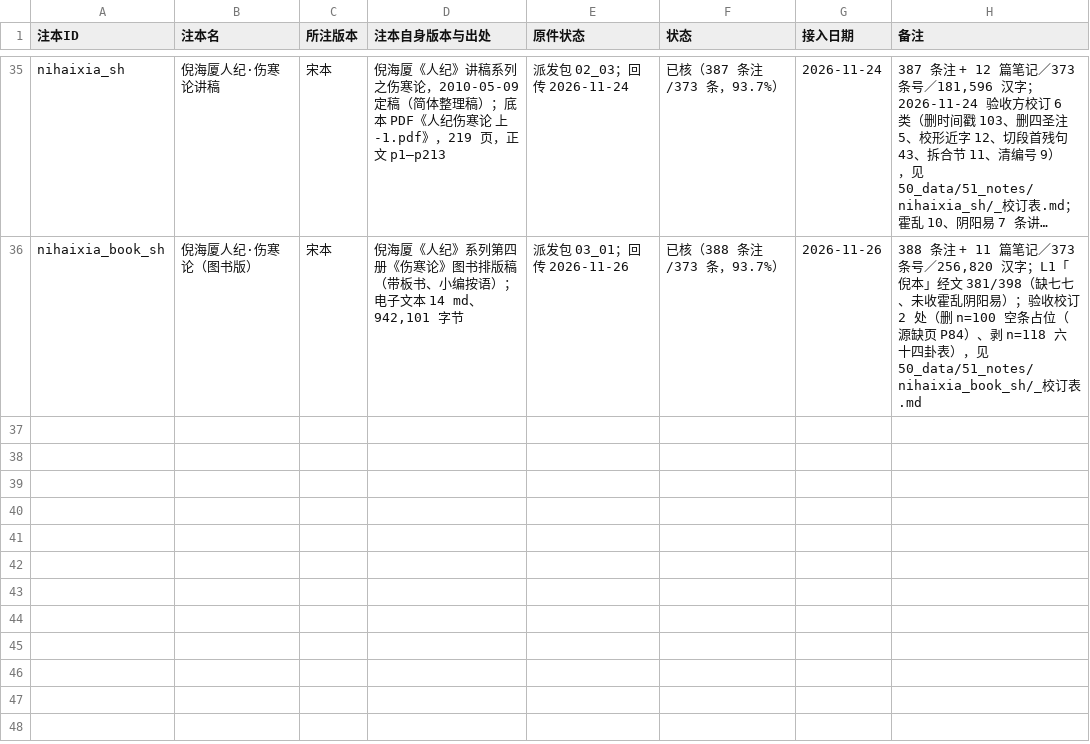
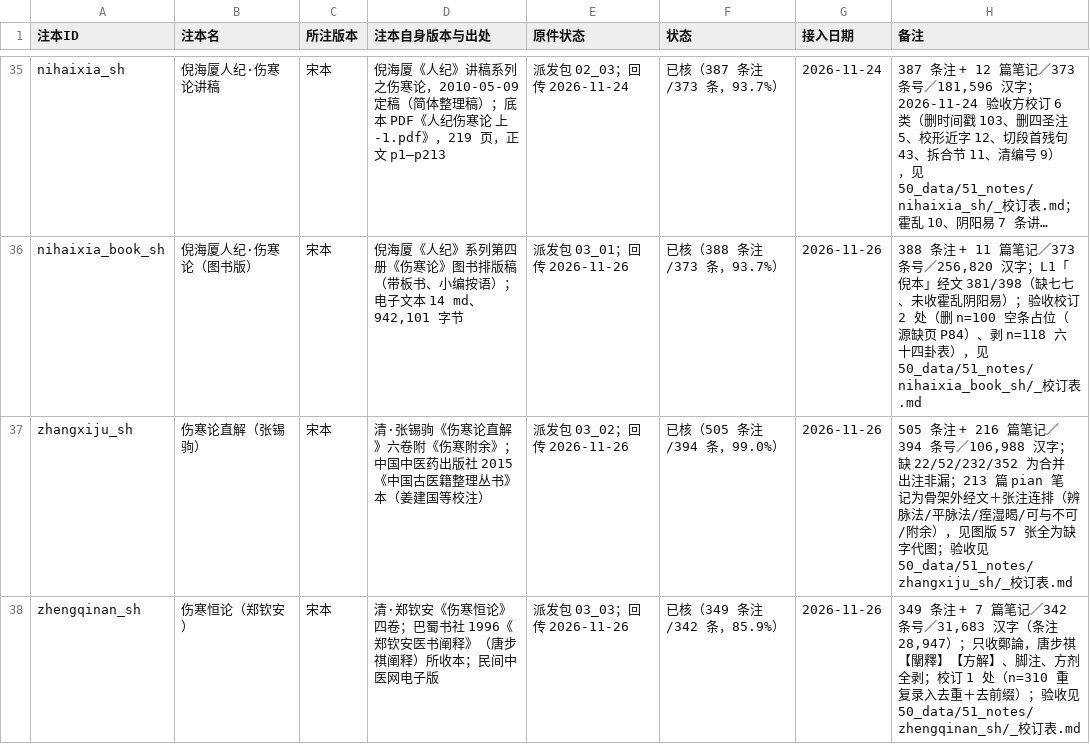
Before and after one commit to daoyechen/yi-shzbl, a CSV file: 50_data/51_notes/00_注本清单.csv, drawn as a sheet; only a part is shown, gaps mark what is left out; long unchanged cells end in …; the diff names each change by its address in the sheet, - before the commit and + after, or states it on an @@ line.

```diff
--- a/50_data/51_notes/00_注本清单.csv
+++ b/50_data/51_notes/00_注本清单.csv
+row 37: zhangxiju_sh | 伤寒论直解（张锡驹） | 宋本 | 清·张锡驹《伤寒论直解》六卷附《伤寒附余》；中国中医药出版社 2015《中国古医籍整理丛书》本（姜建国等校注） | 派发包 03_02；回传 2026-11-26 | 已核（505 条注/394 条，99.0%） | 2026-11-26 | 505 条注 + 216 篇笔记／394 条号／106,988 汉字；缺 22/52/232/352 为合并出注非漏；213 篇 pian 笔记为骨架外经文＋张注连排（辨脉法/平脉法/痓湿暍/可与不可/附余），见图版 57 张全为缺字代图；验收见 50_data/51_notes/zhangxiju_sh/_校订表.md
+row 38: zhengqinan_sh | 伤寒恒论（郑钦安） | 宋本 | 清·郑钦安《伤寒恒论》四卷；巴蜀书社 1996《郑钦安医书阐释》（唐步祺阐释）所收本；民间中医网电子版 | 派发包 03_03；回传 2026-11-26 | 已核（349 条注/342 条，85.9%） | 2026-11-26 | 349 条注 + 7 篇笔记／342 条号／31,683 汉字（条注 28,947）；只收鄭論，唐步祺【闡釋】【方解】、脚注、方剂全剥；校订 1 处（n=310 重复录入去重＋去前缀）；验收见 50_data/51_notes/zhengqinan_sh/_校订表.md
```
Also changed, not shown: 28 other files.
